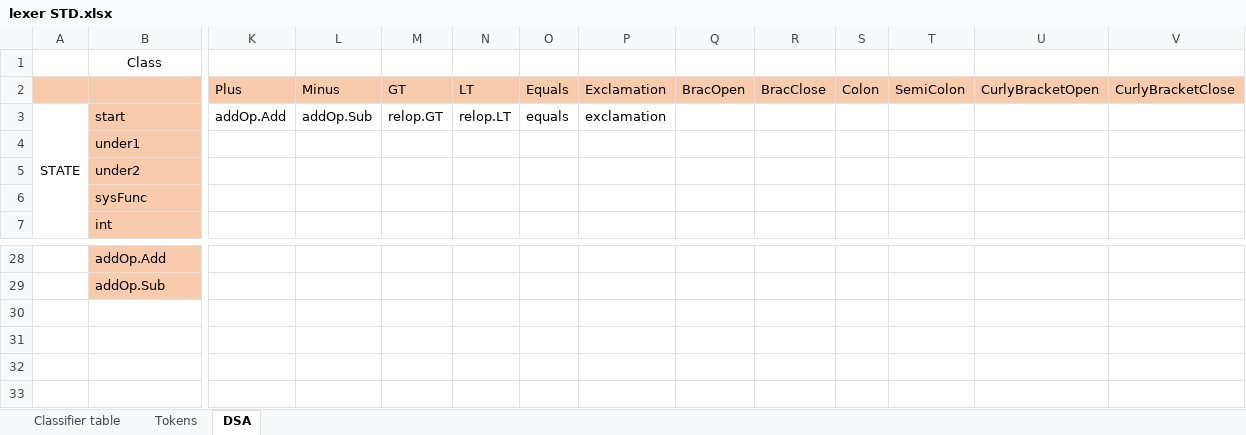
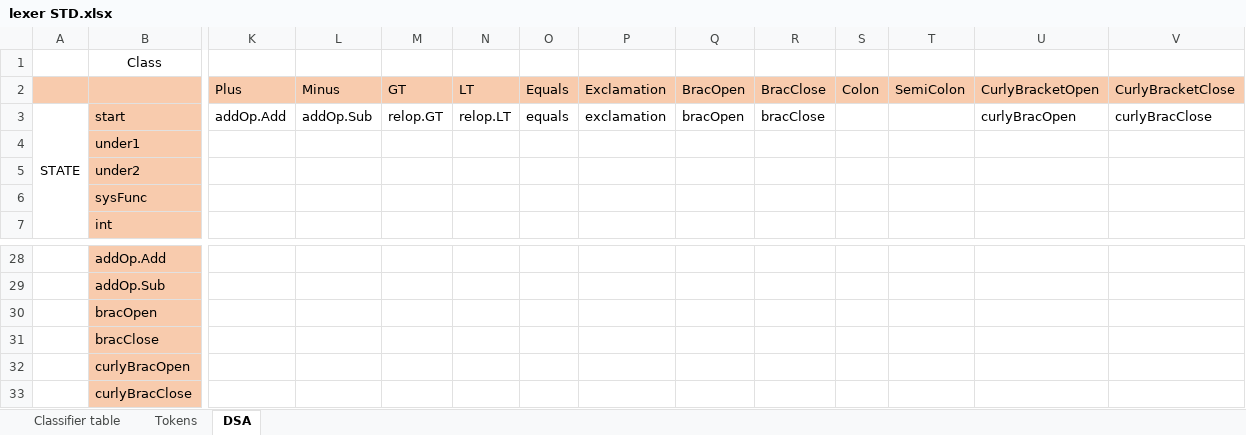
Before and after one commit to wayne1512/CPS2000-compiler, an Excel workbook: docs/lexer STD.xlsx, sheet DSA, drawn as a sheet; only a part is shown, gaps mark what is left out; values as stored, in another font and other column widths than the file's, no borders; rows hold the shown columns only; the diff names each change by its address in the sheet, - before the commit and + after, or states it on an @@ line.

Commit message:
brackets in lexer

```diff
--- a/docs/lexer STD.xlsx (sheet DSA)
+++ b/docs/lexer STD.xlsx (sheet DSA)
-Q3 (BracOpen): (empty)
+Q3 (BracOpen): bracOpen
-R3 (BracClose): (empty)
+R3 (BracClose): bracClose
-U3 (CurlyBracketOpen): (empty)
+U3 (CurlyBracketOpen): curlyBracOpen
-V3 (CurlyBracketClose): (empty)
+V3 (CurlyBracketClose): curlyBracClose
+row 30:  | bracOpen
+row 31:  | bracClose
+row 32:  | curlyBracOpen
+row 33:  | curlyBracClose
```
Also changed, not shown: sheet Tokens, 15 other files.
